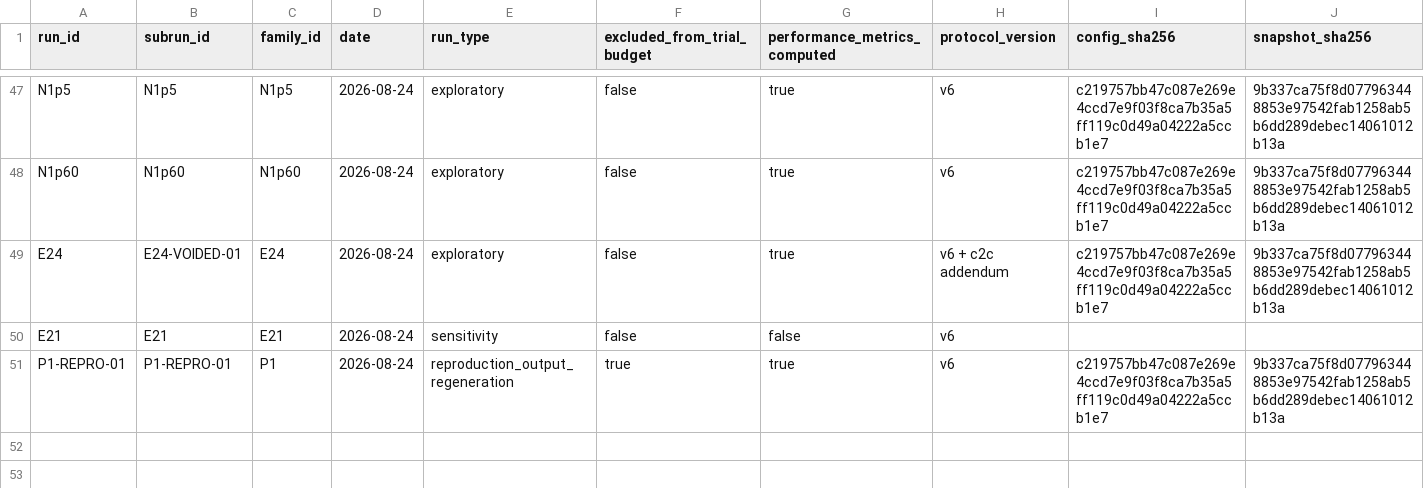
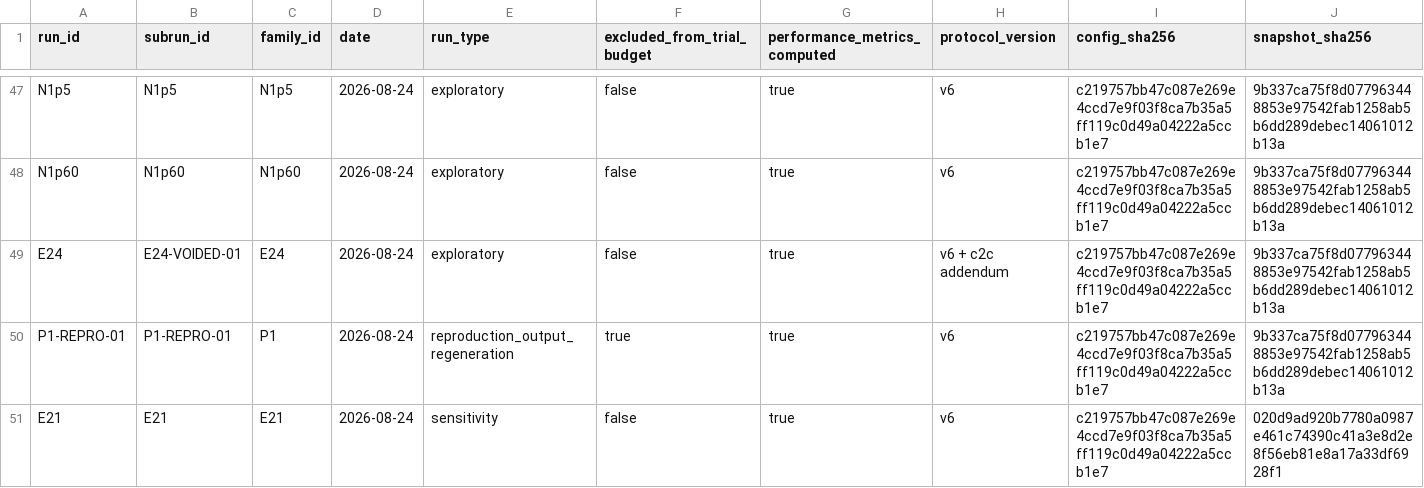
Before and after one commit to yg3072-debug/spy-next-day-signal-research, a CSV file: results/experiment_registry.csv, drawn as a sheet; only a part is shown, gaps mark what is left out; removed rows and columns are numbered as before the commit, all else as after; rows hold the shown columns only; the diff names each change by its address in the sheet, - before the commit and + after, or states it on an @@ line.

```diff
--- a/results/experiment_registry.csv
+++ b/results/experiment_registry.csv
-row 50: E21 | E21 | E21 | 2026-08-24 | sensitivity | false | false | v6
+row 51: E21 | E21 | E21 | 2026-08-24 | sensitivity | false | true | v6 | c219757bb47c087e269e4ccd7e9f03f8ca7b35a5ff119c0d49a04222a5ccb1e7 | 020d9ad920b7780a0987e461c74390c41a3e8d2e8f56eb81e8a17a33df6928f1
```
Also changed, not shown: results/exploratory_summary.csv, 20 other files.
